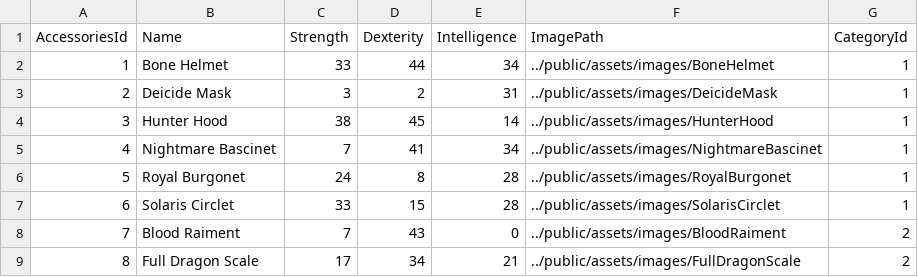
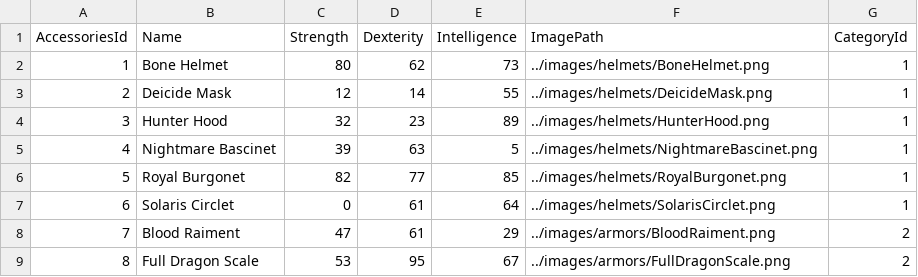
Before and after one commit to Castielketaimo/PoEEquips, a CSV file: public/assets/csv/Accessories.csv, drawn as a sheet; only a part is shown; the diff covers the shown part only.

Commit message:
Created Accessories.csv, Categories.csv, Presets.csv closes #3

```diff
--- a/public/assets/csv/Accessories.csv
+++ b/public/assets/csv/Accessories.csv
@@ -1,9 +1,9 @@
 AccessoriesId,Name,Strength,Dexterity,Intelligence,ImagePath,CategoryId
-1,Bone Helmet,33,44,34,../public/assets/images/BoneHelmet,1
-2,Deicide Mask,3,2,31,../public/assets/images/DeicideMask,1
-3,Hunter Hood,38,45,14,../public/assets/images/HunterHood,1
-4,Nightmare Bascinet,7,41,34,../public/assets/images/NightmareBascinet,1
-5,Royal Burgonet,24,8,28,../public/assets/images/RoyalBurgonet,1
-6,Solaris Circlet,33,15,28,../public/assets/images/SolarisCirclet,1
-7,Blood Raiment,7,43,0,../public/assets/images/BloodRaiment,2
-8,Full Dragon Scale,17,34,21,../public/assets/images/FullDragonScale,2
+1,Bone Helmet,80,62,73,../images/helmets/BoneHelmet.png,1
+2,Deicide Mask,12,14,55,../images/helmets/DeicideMask.png,1
+3,Hunter Hood,32,23,89,../images/helmets/HunterHood.png,1
+4,Nightmare Bascinet,39,63,5,../images/helmets/NightmareBascinet.png,1
+5,Royal Burgonet,82,77,85,../images/helmets/RoyalBurgonet.png,1
+6,Solaris Circlet,0,61,64,../images/helmets/SolarisCirclet.png,1
+7,Blood Raiment,47,61,29,../images/armors/BloodRaiment.png,2
+8,Full Dragon Scale,53,95,67,../images/armors/FullDragonScale.png,2
```
Also changed, not shown: 87 edited cells elsewhere in this file, 1 other file.
